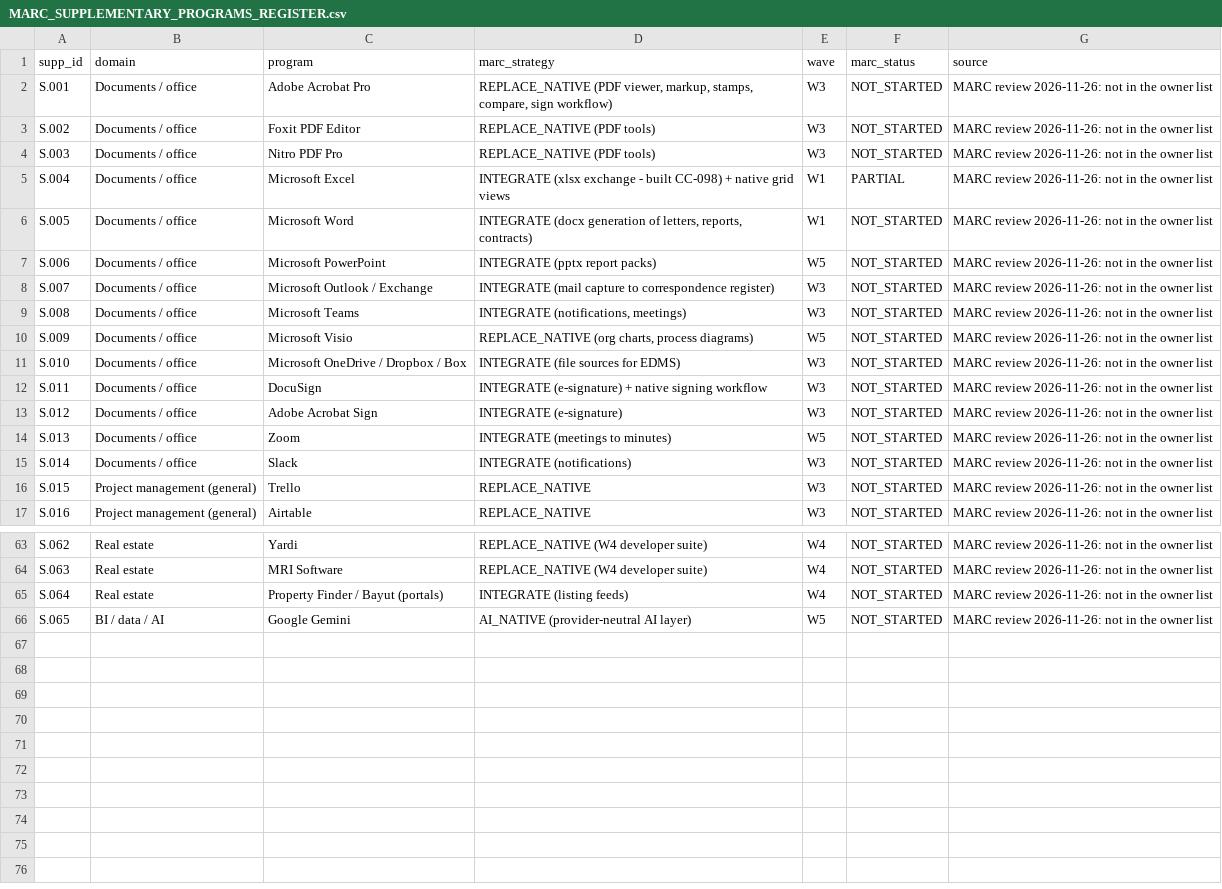
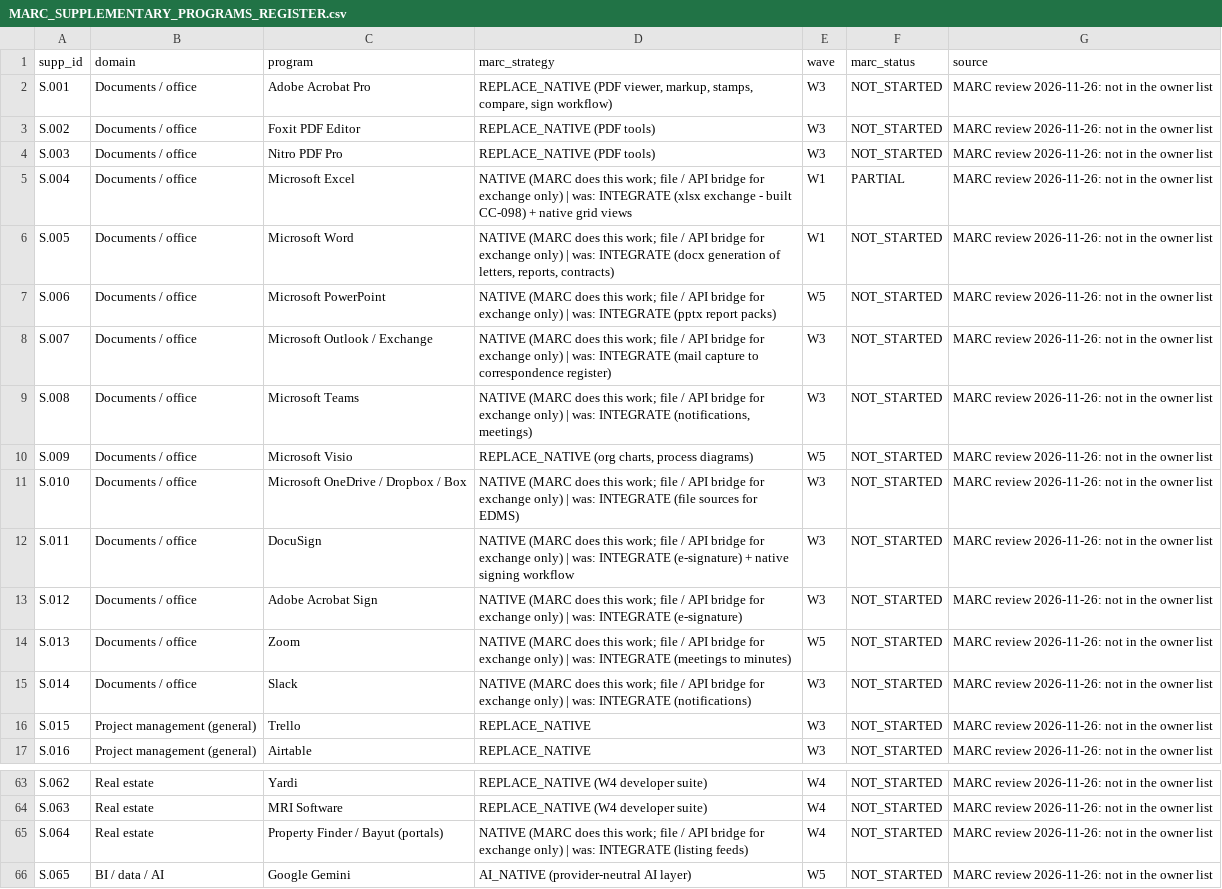
Before and after one commit to krvng5c6t9-rgb/-MISHEL-CONSTRUCTION-INTELLIGENCE-PLATFORM, a CSV file: governance/masterplan/MARC_SUPPLEMENTARY_PROGRAMS_REGISTER.csv, drawn as a sheet; only a part is shown, gaps mark what is left out; the diff covers the shown part only.

```diff
--- a/governance/masterplan/MARC_SUPPLEMENTARY_PROGRAMS_REGISTER.csv
+++ b/governance/masterplan/MARC_SUPPLEMENTARY_PROGRAMS_REGISTER.csv
@@ -4,13 +4,13 @@ S.002,Documents / office,Foxit PDF Editor,REPLACE_NATIVE (PDF tools),W3,NOT_STAR
 S.003,Documents / office,Nitro PDF Pro,REPLACE_NATIVE (PDF tools),W3,NOT_STARTED,MARC review 2026-11-26: not in the owner list
-S.004,Documents / office,Microsoft Excel,INTEGRATE (xlsx exchange - built CC-098) + native grid views,W1,PARTIAL,MARC review 2026-11-26: not in the owner list
-S.005,Documents / office,Microsoft Word,"INTEGRATE (docx generation of letters, reports, contracts)",W1,NOT_STARTED,MARC review 2026-11-26: not in the owner list
-S.006,Documents / office,Microsoft PowerPoint,INTEGRATE (pptx report packs),W5,NOT_STARTED,MARC review 2026-11-26: not in the owner list
-S.007,Documents / office,Microsoft Outlook / Exchange,INTEGRATE (mail capture to correspondence register),W3,NOT_STARTED,MARC review 2026-11-26: not in the owner list
-S.008,Documents / office,Microsoft Teams,"INTEGRATE (notifications, meetings)",W3,NOT_STARTED,MARC review 2026-11-26: not in the owner list
+S.004,Documents / office,Microsoft Excel,NATIVE (MARC does this work; file / API bridge for exchange only) | was: INTEGRATE (xlsx exchange - built CC-098) + native grid views,W1,PARTIAL,MARC review 2026-11-26: not in the owner list
+S.005,Documents / office,Microsoft Word,"NATIVE (MARC does this work; file / API bridge for exchange only) | was: INTEGRATE (docx generation of letters, reports, contracts)",W1,NOT_STARTED,MARC review 2026-11-26: not in the owner list
+S.006,Documents / office,Microsoft PowerPoint,NATIVE (MARC does this work; file / API bridge for exchange only) | was: INTEGRATE (pptx report packs),W5,NOT_STARTED,MARC review 2026-11-26: not in the owner list
+S.007,Documents / office,Microsoft Outlook / Exchange,NATIVE (MARC does this work; file / API bridge for exchange only) | was: INTEGRATE (mail capture to correspondence register),W3,NOT_STARTED,MARC review 2026-11-26: not in the owner list
+S.008,Documents / office,Microsoft Teams,"NATIVE (MARC does this work; file / API bridge for exchange only) | was: INTEGRATE (notifications, meetings)",W3,NOT_STARTED,MARC review 2026-11-26: not in the owner list
 S.009,Documents / office,Microsoft Visio,"REPLACE_NATIVE (org charts, process diagrams)",W5,NOT_STARTED,MARC review 2026-11-26: not in the owner list
-S.010,Documents / office,Microsoft OneDrive / Dropbox / Box,INTEGRATE (file sources for EDMS),W3,NOT_STARTED,MARC review 2026-11-26: not in the owner list
-S.011,Documents / office,DocuSign,INTEGRATE (e-signature) + native signing workflow,W3,NOT_STARTED,MARC review 2026-11-26: not in the owner list
-S.012,Documents / office,Adobe Acrobat Sign,INTEGRATE (e-signature),W3,NOT_STARTED,MARC review 2026-11-26: not in the owner list
-S.013,Documents / office,Zoom,INTEGRATE (meetings to minutes),W5,NOT_STARTED,MARC review 2026-11-26: not in the owner list
-S.014,Documents / office,Slack,INTEGRATE (notifications),W3,NOT_STARTED,MARC review 2026-11-26: not in the owner list
+S.010,Documents / office,Microsoft OneDrive / Dropbox / Box,NATIVE (MARC does this work; file / API bridge for exchange only) | was: INTEGRATE (file sources for EDMS),W3,NOT_STARTED,MARC review 2026-11-26: not in the owner list
+S.011,Documents / office,DocuSign,NATIVE (MARC does this work; file / API bridge for exchange only) | was: INTEGRATE (e-signature) + native signing workflow,W3,NOT_STARTED,MARC review 2026-11-26: not in the owner list
+S.012,Documents / office,Adobe Acrobat Sign,NATIVE (MARC does this work; file / API bridge for exchange only) | was: INTEGRATE (e-signature),W3,NOT_STARTED,MARC review 2026-11-26: not in the owner list
+S.013,Documents / office,Zoom,NATIVE (MARC does this work; file / API bridge for exchange only) | was: INTEGRATE (meetings to minutes),W5,NOT_STARTED,MARC review 2026-11-26: not in the owner list
+S.014,Documents / office,Slack,NATIVE (MARC does this work; file / API bridge for exchange only) | was: INTEGRATE (notifications),W3,NOT_STARTED,MARC review 2026-11-26: not in the owner list
 S.015,Project management (general),Trello,REPLACE_NATIVE,W3,NOT_STARTED,MARC review 2026-11-26: not in the owner list
@@ -64,3 +64,3 @@ S.062,Real estate,Yardi,REPLACE_NATIVE (W4 developer suite),W4,NOT_STARTED,MARC
 S.063,Real estate,MRI Software,REPLACE_NATIVE (W4 developer suite),W4,NOT_STARTED,MARC review 2026-11-26: not in the owner list
-S.064,Real estate,Property Finder / Bayut (portals),INTEGRATE (listing feeds),W4,NOT_STARTED,MARC review 2026-11-26: not in the owner list
+S.064,Real estate,Property Finder / Bayut (portals),NATIVE (MARC does this work; file / API bridge for exchange only) | was: INTEGRATE (listing feeds),W4,NOT_STARTED,MARC review 2026-11-26: not in the owner list
 S.065,BI / data / AI,Google Gemini,AI_NATIVE (provider-neutral AI layer),W5,NOT_STARTED,MARC review 2026-11-26: not in the owner list
```
Also changed, not shown: 23 edited cells elsewhere in this file, governance/registers/10_Change_Control_Register.csv, 3 other files.
